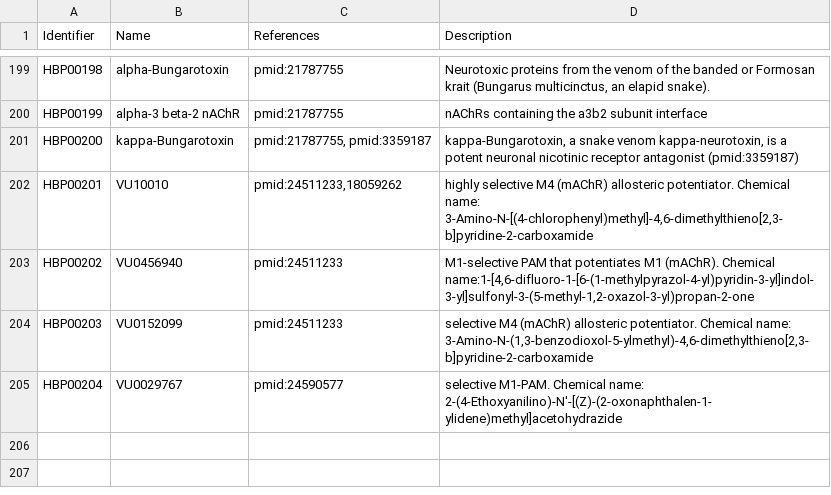
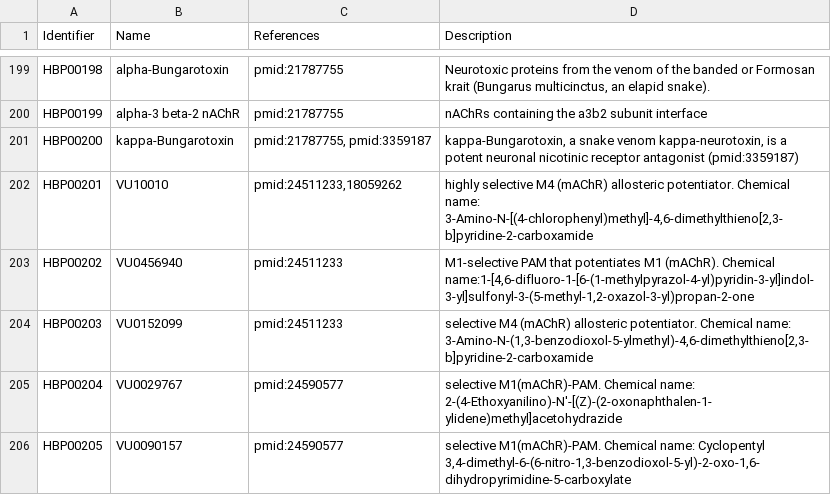
Before and after one commit to pharmacome/conso, a TSV file: terms.tsv, drawn as a sheet; only a part is shown, gaps mark what is left out.

Commit message:
add VU0090157 term
only found in PubChem
https://pubchem.ncbi.nlm.nih.gov/compound/2882724#section=Top

```diff
--- a/terms.tsv
+++ b/terms.tsv
@@ -204,2 +204,3 @@ HBP00202	VU0456940	pmid:24511233	M1-selective PAM that potentiates M1 (mAChR). C
 HBP00203	VU0152099	pmid:24511233	selective M4 (mAChR) allosteric potentiator. Chemical name: 3-Amino-N-(1,3-benzodioxol-5-ylmethyl)-4,6-dimethylthieno[2,3-b]pyridine-2-carboxamide
-HBP00204	VU0029767	pmid:24590577	selective M1-PAM. Chemical name: 2-(4-Ethoxyanilino)-N'-[(Z)-(2-oxonaphthalen-1-ylidene)methyl]acetohydrazide
+HBP00204	VU0029767	pmid:24590577	selective M1(mAChR)-PAM. Chemical name: 2-(4-Ethoxyanilino)-N'-[(Z)-(2-oxonaphthalen-1-ylidene)methyl]acetohydrazide
+HBP00205	VU0090157	pmid:24590577	selective M1(mAChR)-PAM. Chemical name: Cyclopentyl 3,4-dimethyl-6-(6-nitro-1,3-benzodioxol-5-yl)-2-oxo-1,6-dihydropyrimidine-5-carboxylate
```
